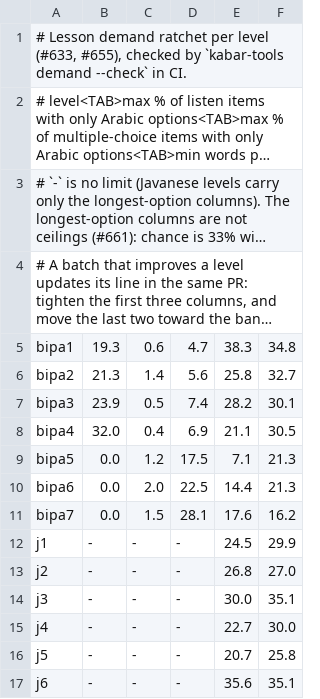
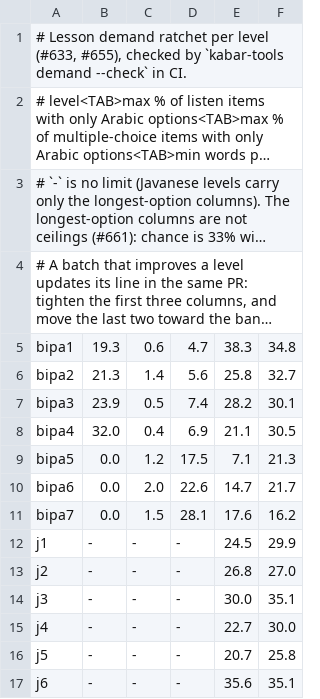
Before and after one commit to MohamedRef/Kabar-app, a TSV file: content/demand-limits.tsv, drawn as a sheet; long unchanged cells end in ….

```diff
--- a/content/demand-limits.tsv
+++ b/content/demand-limits.tsv
@@ -9,3 +9,3 @@ bipa4	32.0	0.4	6.9	21.1	30.5
 bipa5	0.0	1.2	17.5	7.1	21.3
-bipa6	0.0	2.0	22.5	14.4	21.3
+bipa6	0.0	2.0	22.6	14.7	21.7
 bipa7	0.0	1.5	28.1	17.6	16.2
```
Also changed, not shown: 56 other files.
